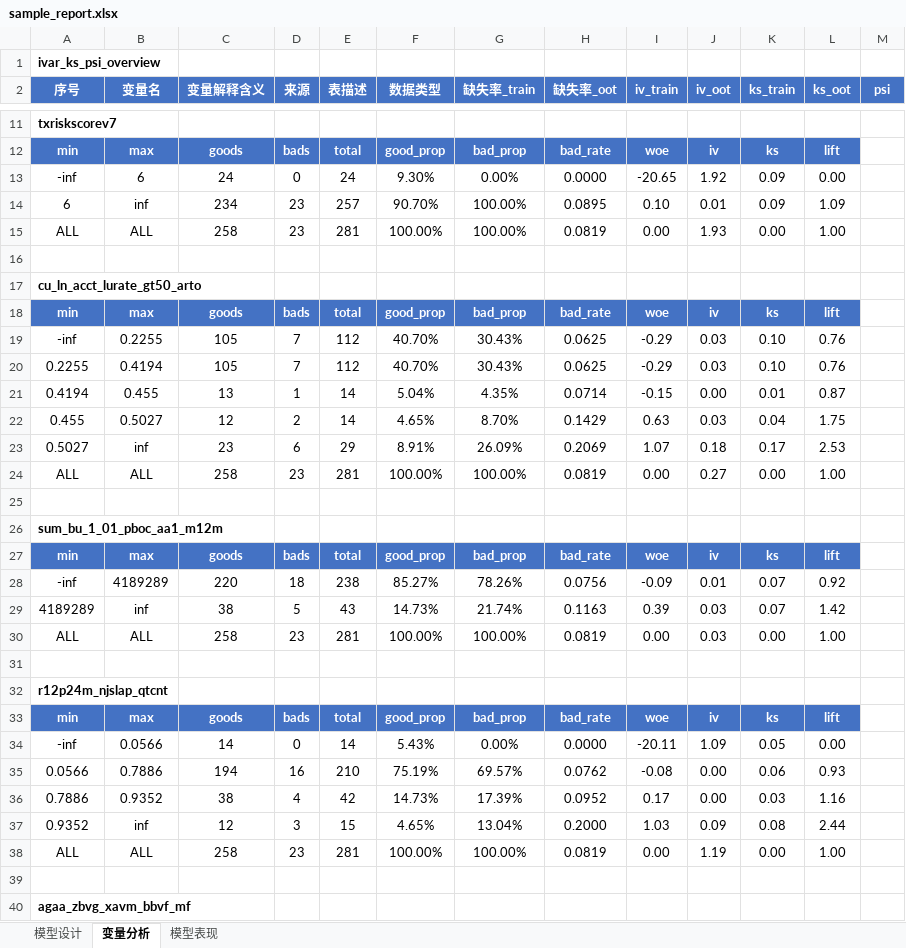
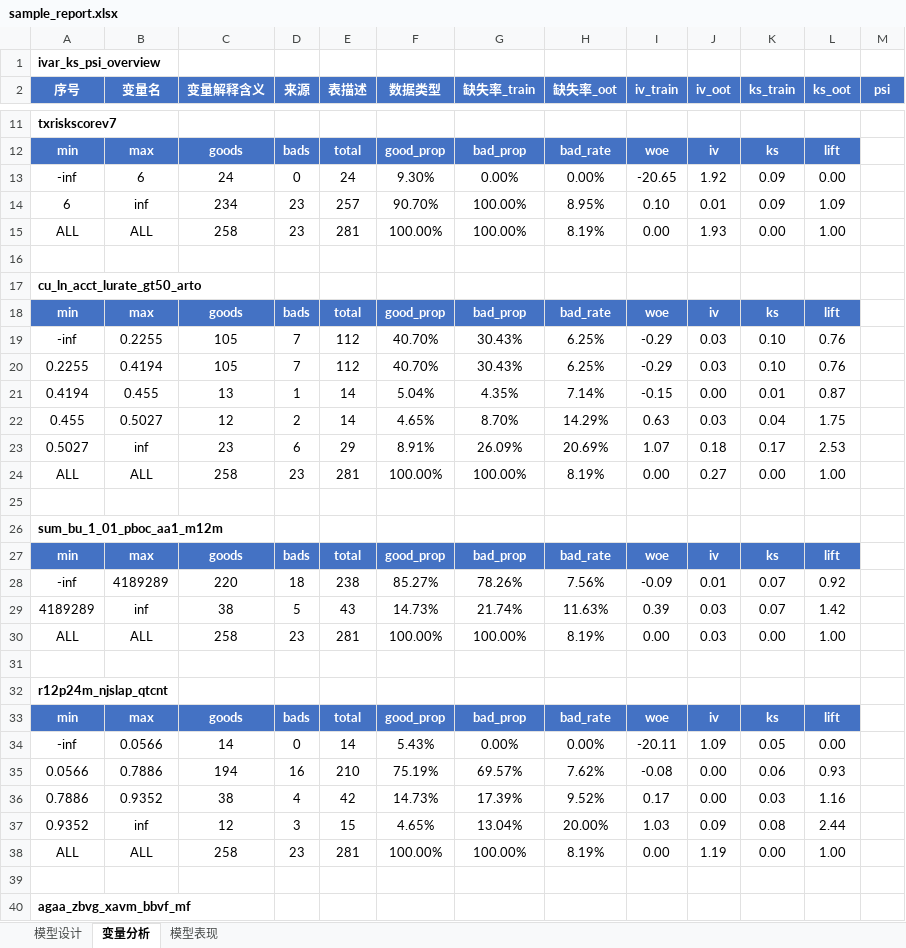
Before and after one commit to jolemon/ModelPipeline, an Excel workbook: sample_report.xlsx, sheet 变量分析, drawn as a sheet; only a part is shown, gaps mark what is left out; values as stored, in another font and other column widths than the file's, no borders; conditional formats not drawn; the diff covers the shown part only; the diff names each change by its address in the sheet, - before the commit and + after, or states it on an @@ line.

```diff
--- a/sample_report.xlsx (sheet 变量分析)
+++ b/sample_report.xlsx (sheet 变量分析)
-H13 (缺失率_oot): 0.0000
+H13 (缺失率_oot): 0.00%
-H14 (缺失率_oot): 0.0895
+H14 (缺失率_oot): 8.95%
-H15 (缺失率_oot): 0.0819
+H15 (缺失率_oot): 8.19%
-H19:H20 (缺失率_oot): 0.0625
+H19:H20 (缺失率_oot): 6.25%
-H21 (缺失率_oot): 0.0714
+H21 (缺失率_oot): 7.14%
-H22 (缺失率_oot): 0.1429
+H22 (缺失率_oot): 14.29%
-H23 (缺失率_oot): 0.2069
+H23 (缺失率_oot): 20.69%
-H24 (缺失率_oot): 0.0819
+H24 (缺失率_oot): 8.19%
-H28 (缺失率_oot): 0.0756
+H28 (缺失率_oot): 7.56%
-H29 (缺失率_oot): 0.1163
+H29 (缺失率_oot): 11.63%
-H30 (缺失率_oot): 0.0819
+H30 (缺失率_oot): 8.19%
-H34 (缺失率_oot): 0.0000
+H34 (缺失率_oot): 0.00%
-H35 (缺失率_oot): 0.0762
+H35 (缺失率_oot): 7.62%
-H36 (缺失率_oot): 0.0952
+H36 (缺失率_oot): 9.52%
-H37 (缺失率_oot): 0.2000
+H37 (缺失率_oot): 20.00%
-H38 (缺失率_oot): 0.0819
+H38 (缺失率_oot): 8.19%
```
Also changed, not shown: 13 edited cells elsewhere in this sheet, sheet 模型表现, 1 other file.
